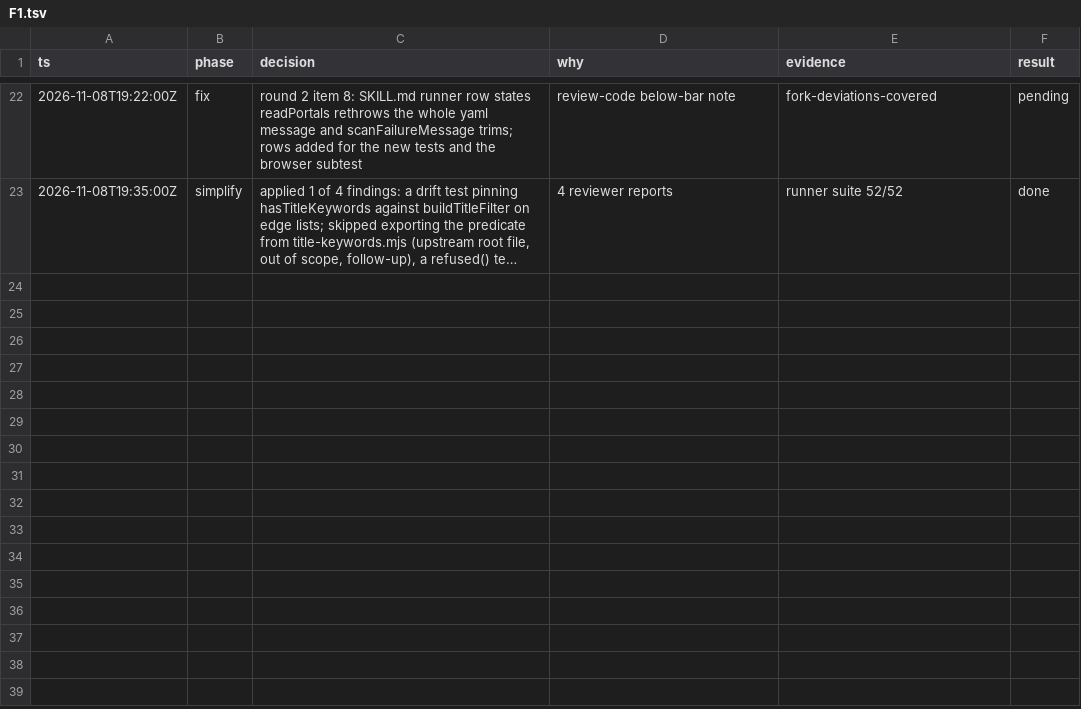
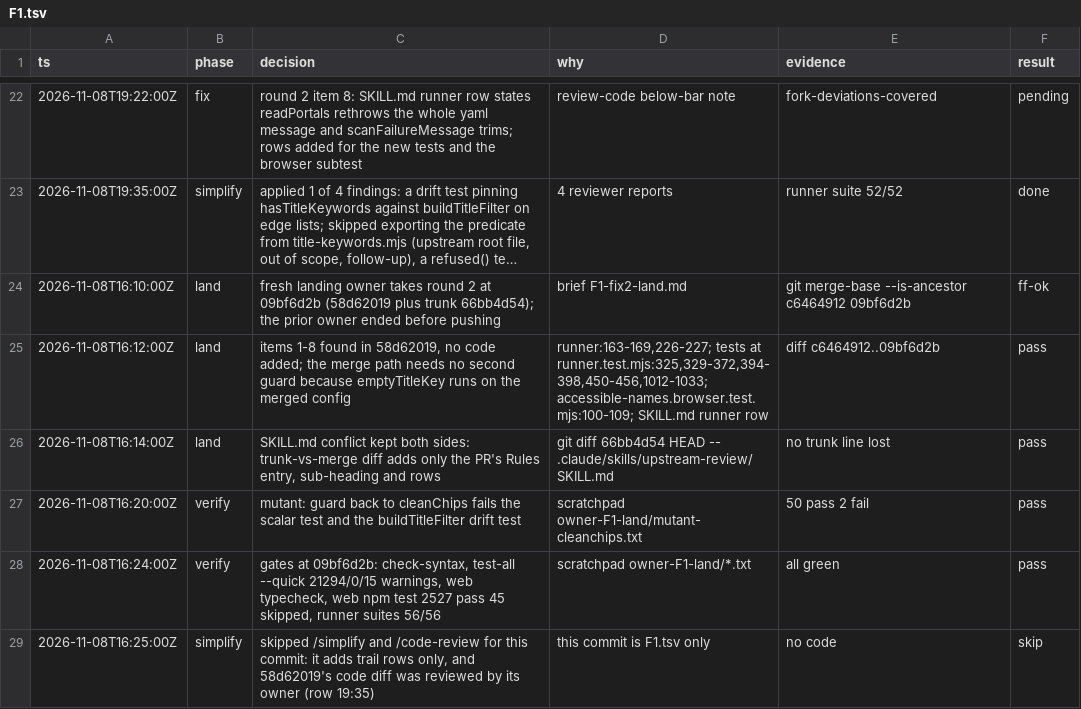
Before and after one commit to jrmatherly/career-ops, a TSV file: docs/superpowers/research/2026-11-08-scan-automation-and-platform/owners/F1.tsv, drawn as a sheet; only a part is shown, gaps mark what is left out; long unchanged cells end in …; the diff names each change by its address in the sheet, - before the commit and + after, or states it on an @@ line.

```diff
--- a/docs/superpowers/research/2026-11-08-scan-automation-and-platform/owners/F1.tsv
+++ b/docs/superpowers/research/2026-11-08-scan-automation-and-platform/owners/F1.tsv
+row 24: 2026-11-08T16:10:00Z | land | fresh landing owner takes round 2 at 09bf6d2b (58d62019 plus trunk 66bb4d54); the prior owner ended before pushing | brief F1-fix2-land.md | git merge-base --is-ancestor c6464912 09bf6d2b | ff-ok
+row 25: 2026-11-08T16:12:00Z | land | items 1-8 found in 58d62019, no code added; the merge path needs no second guard because emptyTitleKey runs on the merged config | runner:163-169,226-227; tests at runner.test.mjs:325,329-372,394-398,450-456,1012-1033; accessible-names.browser.test.mjs:100-109; SKILL.md runner row | diff c6464912..09bf6d2b | pass
+row 26: 2026-11-08T16:14:00Z | land | SKILL.md conflict kept both sides: trunk-vs-merge diff adds only the PR's Rules entry, sub-heading and rows | git diff 66bb4d54 HEAD -- .claude/skills/upstream-review/SKILL.md | no trunk line lost | pass
+row 27: 2026-11-08T16:20:00Z | verify | mutant: guard back to cleanChips fails the scalar test and the buildTitleFilter drift test | scratchpad owner-F1-land/mutant-cleanchips.txt | 50 pass 2 fail | pass
+row 28: 2026-11-08T16:24:00Z | verify | gates at 09bf6d2b: check-syntax, test-all --quick 21294/0/15 warnings, web typecheck, web npm test 2527 pass 45 skipped, runner suites 56/56 | scratchpad owner-F1-land/*.txt | all green | pass
+row 29: 2026-11-08T16:25:00Z | simplify | skipped /simplify and /code-review for this commit: it adds trail rows only, and 58d62019's code diff was reviewed by its owner (row 19:35) | this commit is F1.tsv only | no code | skip
```
